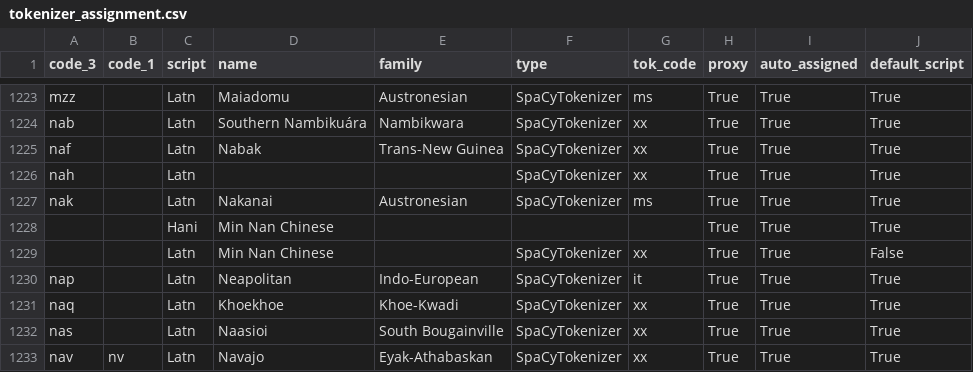
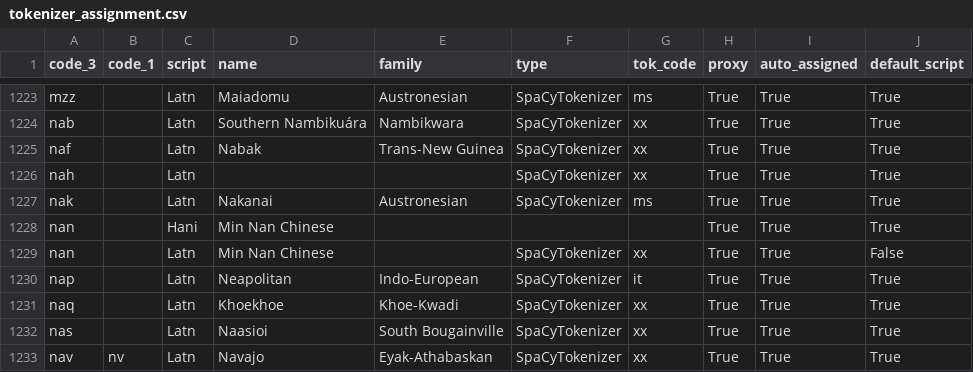
Before and after one commit to huggingface/datatrove, a CSV file: src/datatrove/assets/tokenizer_assignment.csv, drawn as a sheet; only a part is shown, gaps mark what is left out.

Commit message:
fix for nan

```diff
--- a/src/datatrove/assets/tokenizer_assignment.csv
+++ b/src/datatrove/assets/tokenizer_assignment.csv
@@ -1227,4 +1227,4 @@ nah,,Latn,,,SpaCyTokenizer,xx,True,True,True
 nak,,Latn,Nakanai,Austronesian,SpaCyTokenizer,ms,True,True,True
-,,Hani,Min Nan Chinese,,,,True,True,True
-,,Latn,Min Nan Chinese,,SpaCyTokenizer,xx,True,True,False
+nan,,Hani,Min Nan Chinese,,,,True,True,True
+nan,,Latn,Min Nan Chinese,,SpaCyTokenizer,xx,True,True,False
 nap,,Latn,Neapolitan,Indo-European,SpaCyTokenizer,it,True,True,True
```
